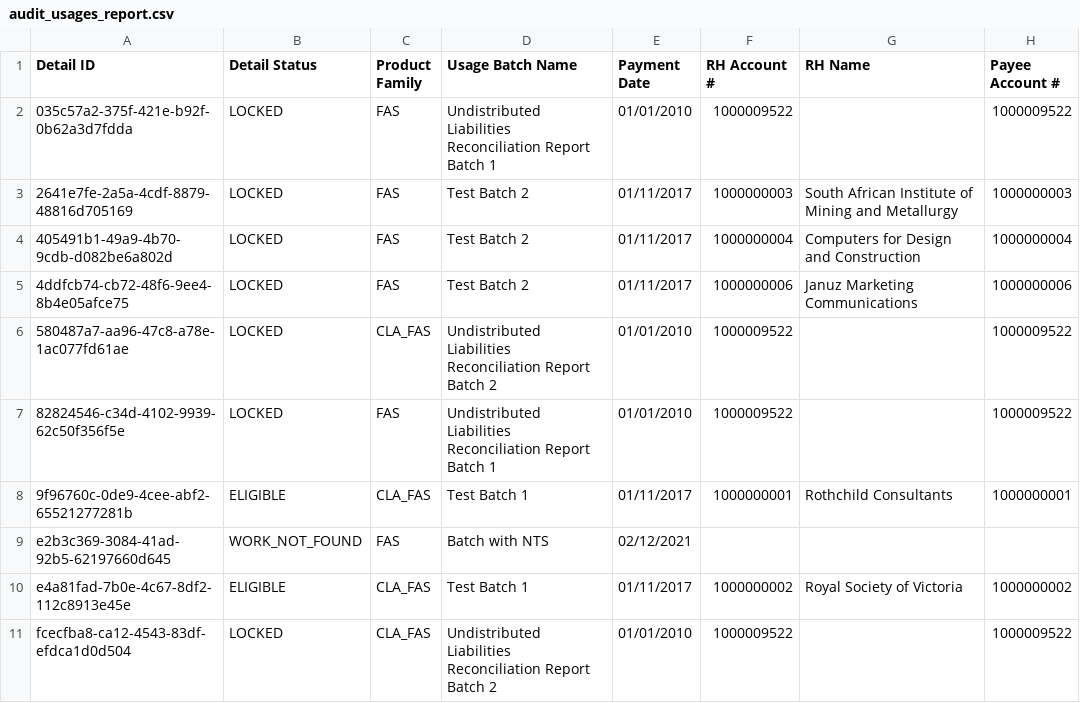
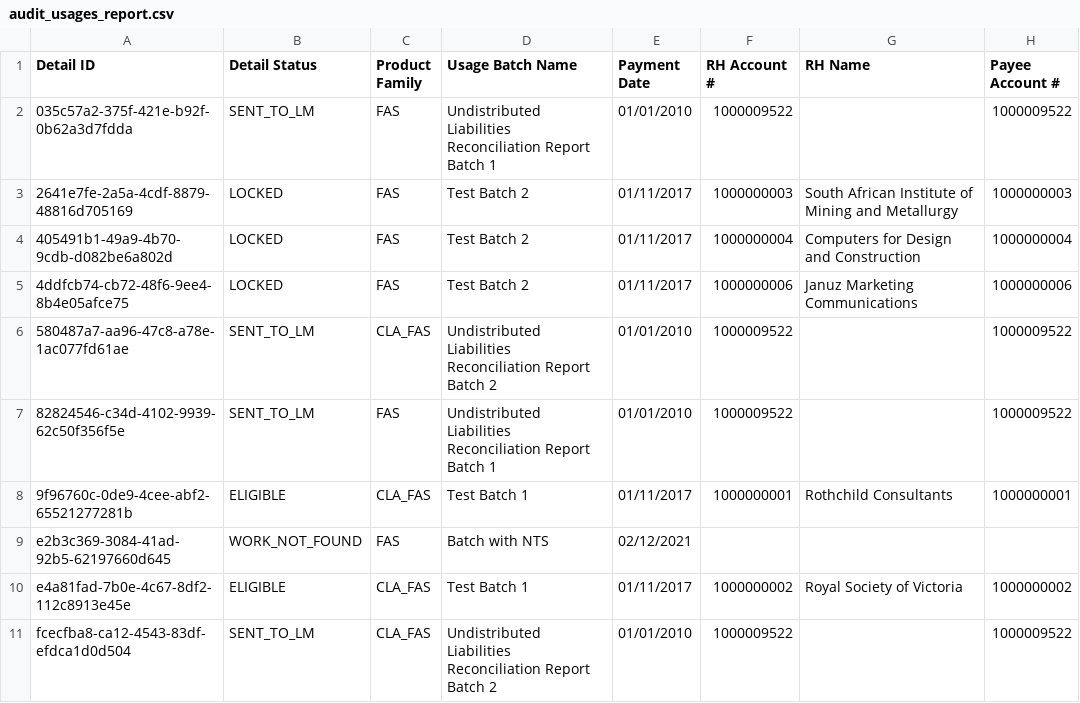
Before and after one commit to Dzmitry-Basiachenka/dist-foreign-aliakh, a CSV file: dist-foreign-repository/src/testInteg/resources/com/copyright/rup/dist/foreign/repository/impl/csv/audit_usages_report.csv, drawn as a sheet; only a part is shown; the diff names each change by its address in the sheet, - before the commit and + after, or states it on an @@ line.

Commit message:
B-43661 Tech Debt: FDA: change status from LOCKED to SENT TO LM for usages that were sent to LM

```diff
--- a/dist-foreign-repository/src/testInteg/resources/com/copyright/rup/dist/foreign/repository/impl/csv/audit_usages_report.csv
+++ b/dist-foreign-repository/src/testInteg/resources/com/copyright/rup/dist/foreign/repository/impl/csv/audit_usages_report.csv
-B2 (Detail Status): LOCKED
+B2 (Detail Status): SENT_TO_LM
-B6:B7 (Detail Status): LOCKED
+B6:B7 (Detail Status): SENT_TO_LM
-B11 (Detail Status): LOCKED
+B11 (Detail Status): SENT_TO_LM
```
Also changed, not shown: 15 other files.
